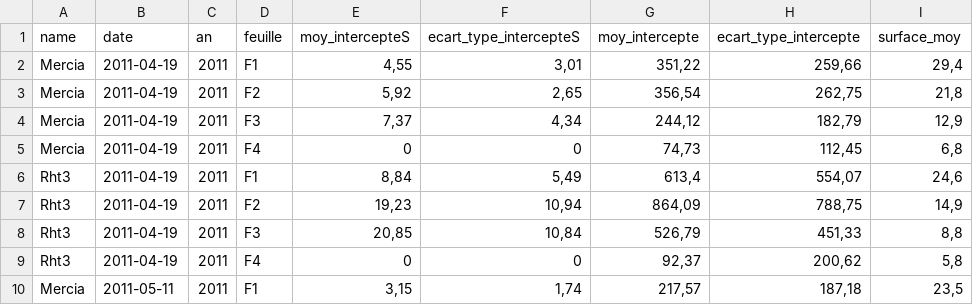
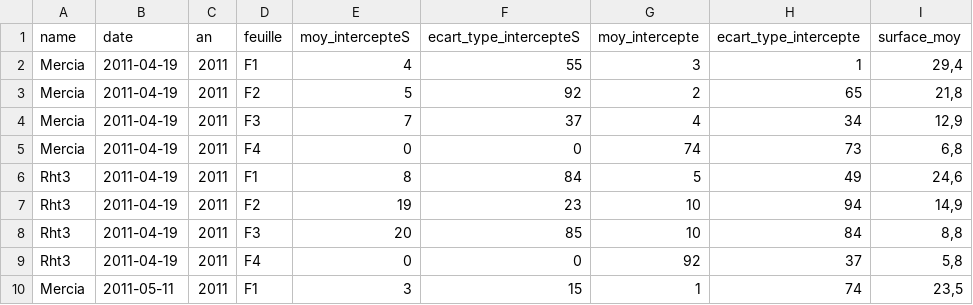
Before and after one commit to openalea-incubator/echap, a CSV file: echap/example/ObsdataFinal.csv, drawn as a sheet; only a part is shown; the diff covers the shown part only.

Commit message:
update for surface moy Obs
git-svn-id: https://scm.gforge.inria.fr/authscm/pradal/svn/openaleapkg/trunk@4759 0978ab36-7443-0410-8248-c2aa344a765a

```diff
--- a/echap/example/ObsdataFinal.csv
+++ b/echap/example/ObsdataFinal.csv
@@ -1,10 +1,10 @@
 "name"	"date"	"an"	"feuille"	"moy_intercepteS"	"ecart_type_intercepteS"	"moy_intercepte"	"ecart_type_intercepte"	"surface_moy"
-"Mercia"	"2011-04-19"	2011	"F1"	4,55	3,01	351,22	259,66	29,4
-"Mercia"	"2011-04-19"	2011	"F2"	5,92	2,65	356,54	262,75	21,8
-"Mercia"	"2011-04-19"	2011	"F3"	7,37	4,34	244,12	182,79	12,9
-"Mercia"	"2011-04-19"	2011	"F4"	0	0	74,73	112,45	6,8
-"Rht3"	"2011-04-19"	2011	"F1"	8,84	5,49	613,4	554,07	24,6
-"Rht3"	"2011-04-19"	2011	"F2"	19,23	10,94	864,09	788,75	14,9
-"Rht3"	"2011-04-19"	2011	"F3"	20,85	10,84	526,79	451,33	8,8
-"Rht3"	"2011-04-19"	2011	"F4"	0	0	92,37	200,62	5,8
-"Mercia"	"2011-05-11"	2011	"F1"	3,15	1,74	217,57	187,18	23,5
+"Mercia"	"2011-04-19"	2011	"F1"	4	55	3	1	29,4
+"Mercia"	"2011-04-19"	2011	"F2"	5	92	2	65	21,8
+"Mercia"	"2011-04-19"	2011	"F3"	7	37	4	34	12,9
+"Mercia"	"2011-04-19"	2011	"F4"	0	0	74	73	6,8
+"Rht3"	"2011-04-19"	2011	"F1"	8	84	5	49	24,6
+"Rht3"	"2011-04-19"	2011	"F2"	19	23	10	94	14,9
+"Rht3"	"2011-04-19"	2011	"F3"	20	85	10	84	8,8
+"Rht3"	"2011-04-19"	2011	"F4"	0	0	92	37	5,8
+"Mercia"	"2011-05-11"	2011	"F1"	3	15	1	74	23,5
```
Also changed, not shown: 102 edited cells elsewhere in this file.
